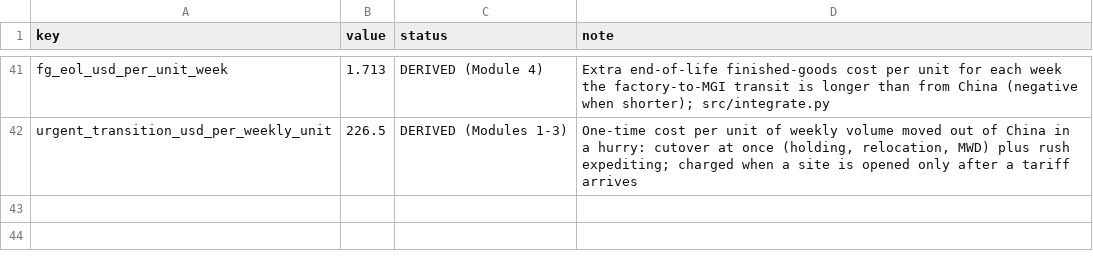
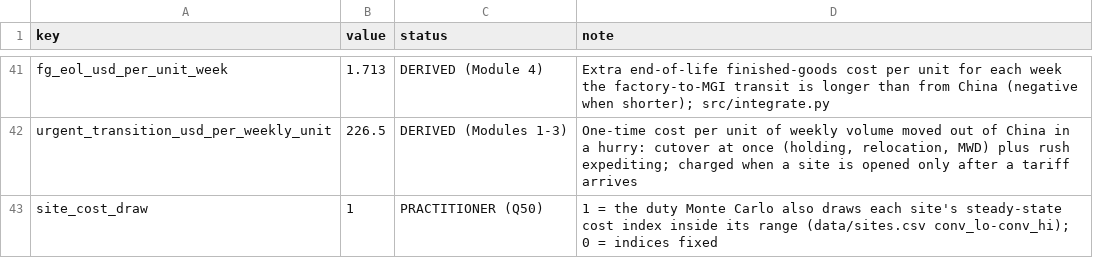
Before and after one commit to JinLI-KIKI/scm-twin, a CSV file: data/footprint_params.csv, drawn as a sheet; only a part is shown, gaps mark what is left out; the diff names each change by its address in the sheet, - before the commit and + after, or states it on an @@ line.

```diff
--- a/data/footprint_params.csv
+++ b/data/footprint_params.csv
+row 43: site_cost_draw | 1 | PRACTITIONER (Q50) | 1 = the duty Monte Carlo also draws each site's steady-state cost index inside its range (data/sites.csv conv_lo-conv_hi); 0 = indices fixed
```
Also changed, not shown: data/demand_params.csv, data/ramp_params.csv, 44 other files.
